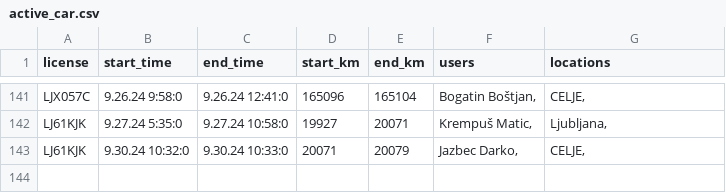
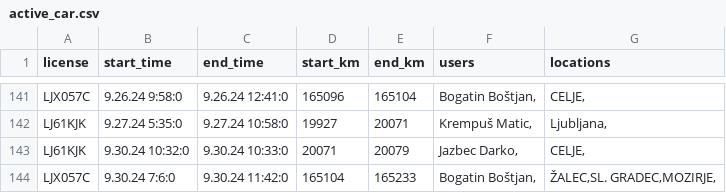
Before and after one commit to SRP-B/pot-dat, a CSV file: active_car.csv, drawn as a sheet; only a part is shown, gaps mark what is left out; the diff names each change by its address in the sheet, - before the commit and + after, or states it on an @@ line.

Commit message:
Appv12

```diff
--- a/active_car.csv
+++ b/active_car.csv
+row 144: LJX057C | 9.30.24 7:6:0 | 9.30.24 11:42:0 | 165104 | 165233 | Bogatin Boštjan, | ŽALEC,SL. GRADEC,MOZIRJE,
```
